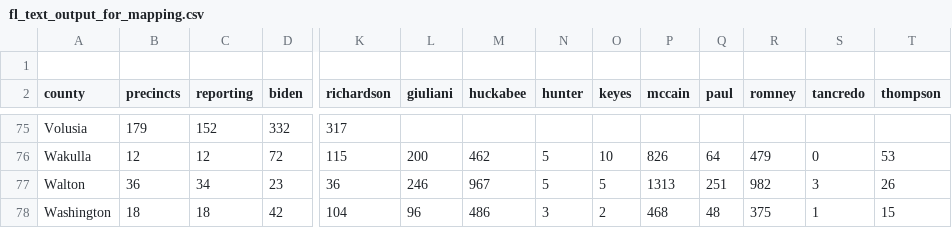
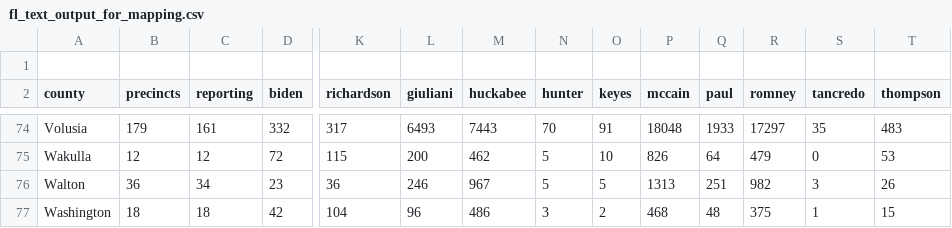
Before and after one commit to googlearchive/js-v2-samples, a CSV file: elections/2008/primary/states/fl/fl_text_output_for_mapping.csv, drawn as a sheet; only a part is shown, gaps mark what is left out; addresses are those after the commit; the diff covers the shown part only; the diff names each change by its address in the sheet, - before the commit and + after, or states it on an @@ line.

```diff
--- a/elections/2008/primary/states/fl/fl_text_output_for_mapping.csv
+++ b/elections/2008/primary/states/fl/fl_text_output_for_mapping.csv
-C74 (reporting): 152
+C74 (reporting): 161
-L74 (giuliani): (empty)
+L74 (giuliani): 6493
-M74 (huckabee): (empty)
+M74 (huckabee): 7443
-N74 (hunter): (empty)
+N74 (hunter): 70
-O74 (keyes): (empty)
+O74 (keyes): 91
-P74 (mccain): (empty)
+P74 (mccain): 18048
-Q74 (paul): (empty)
+Q74 (paul): 1933
-R74 (romney): (empty)
+R74 (romney): 17297
-S74 (tancredo): (empty)
+S74 (tancredo): 35
-T74 (thompson): (empty)
+T74 (thompson): 483
```
Also changed, not shown: 5 added rows, 6 removed rows, 1 moved row and 17 edited cells elsewhere in this file, 2 other files.
